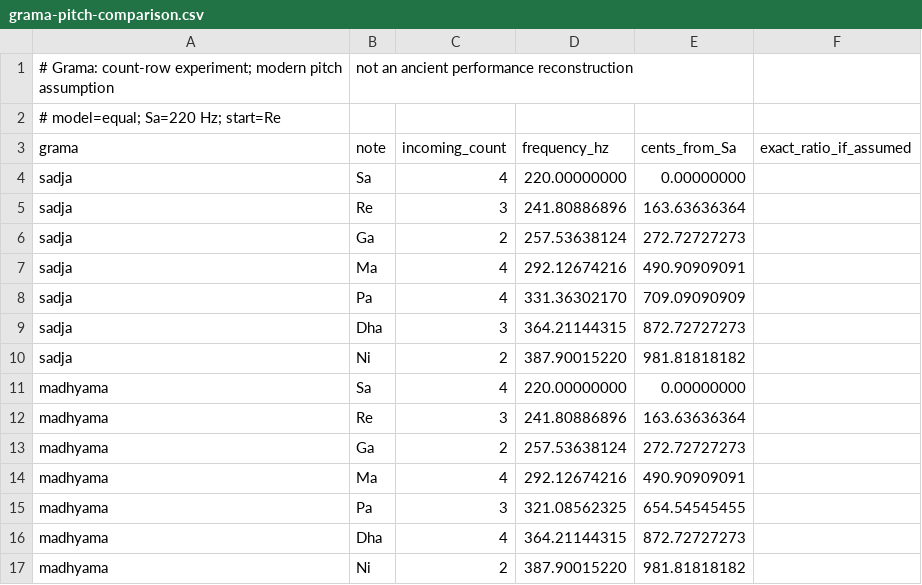
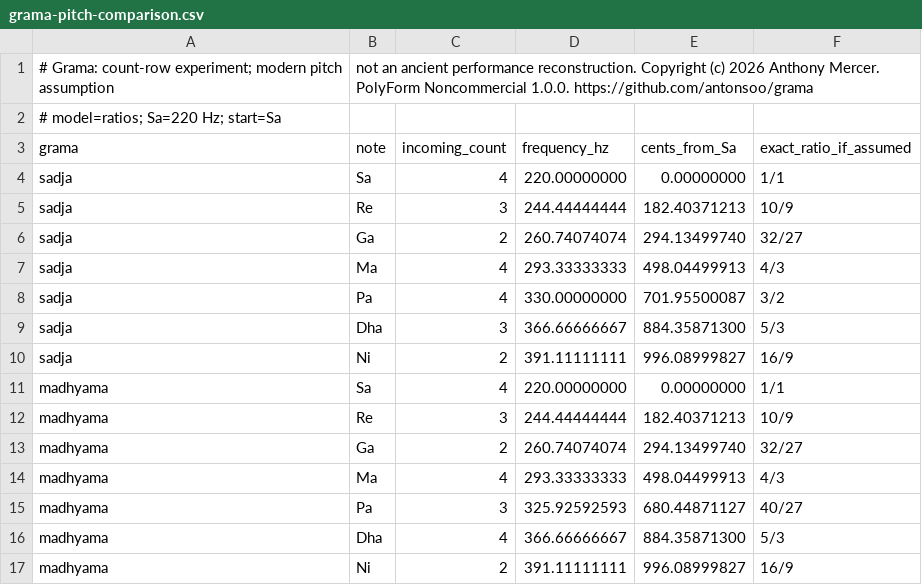
Before and after one commit to antonsoo/grama, a CSV file: examples/grama-pitch-comparison.csv, drawn as a sheet.

Commit message:
docs: retain operated audit receipts and refresh portable study examples

```diff
--- a/examples/grama-pitch-comparison.csv
+++ b/examples/grama-pitch-comparison.csv
@@ -1,17 +1,17 @@
-# Grama: count-row experiment; modern pitch assumption, not an ancient performance reconstruction
-# model=equal; Sa=220 Hz; start=Re
+# Grama: count-row experiment; modern pitch assumption, not an ancient performance reconstruction. Copyright (c) 2026 Anthony Mercer. PolyForm Noncommercial 1.0.0. https://github.com/antonsoo/grama
+# model=ratios; Sa=220 Hz; start=Sa
 grama,note,incoming_count,frequency_hz,cents_from_Sa,exact_ratio_if_assumed
-sadja,Sa,4,220.00000000,0.00000000,
-sadja,Re,3,241.80886896,163.63636364,
-sadja,Ga,2,257.53638124,272.72727273,
-sadja,Ma,4,292.12674216,490.90909091,
-sadja,Pa,4,331.36302170,709.09090909,
-sadja,Dha,3,364.21144315,872.72727273,
-sadja,Ni,2,387.90015220,981.81818182,
-madhyama,Sa,4,220.00000000,0.00000000,
-madhyama,Re,3,241.80886896,163.63636364,
-madhyama,Ga,2,257.53638124,272.72727273,
-madhyama,Ma,4,292.12674216,490.90909091,
-madhyama,Pa,3,321.08562325,654.54545455,
-madhyama,Dha,4,364.21144315,872.72727273,
-madhyama,Ni,2,387.90015220,981.81818182,
+sadja,Sa,4,220.00000000,0.00000000,1/1
+sadja,Re,3,244.44444444,182.40371213,10/9
+sadja,Ga,2,260.74074074,294.13499740,32/27
+sadja,Ma,4,293.33333333,498.04499913,4/3
+sadja,Pa,4,330.00000000,701.95500087,3/2
+sadja,Dha,3,366.66666667,884.35871300,5/3
+sadja,Ni,2,391.11111111,996.08999827,16/9
+madhyama,Sa,4,220.00000000,0.00000000,1/1
+madhyama,Re,3,244.44444444,182.40371213,10/9
+madhyama,Ga,2,260.74074074,294.13499740,32/27
+madhyama,Ma,4,293.33333333,498.04499913,4/3
+madhyama,Pa,3,325.92592593,680.44871127,40/27
+madhyama,Dha,4,366.66666667,884.35871300,5/3
+madhyama,Ni,2,391.11111111,996.08999827,16/9
```
Also changed, not shown: 28 other files.
